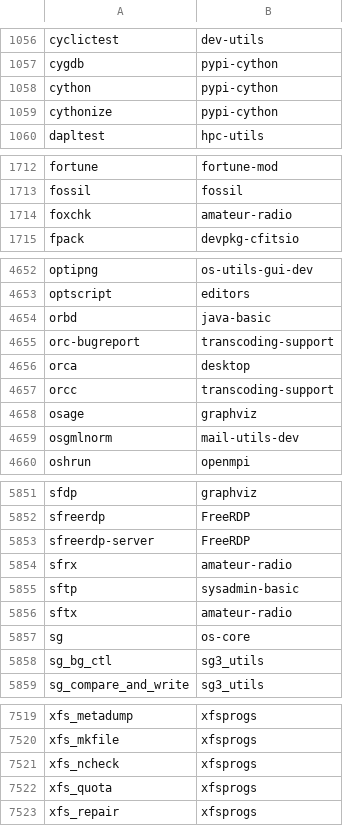
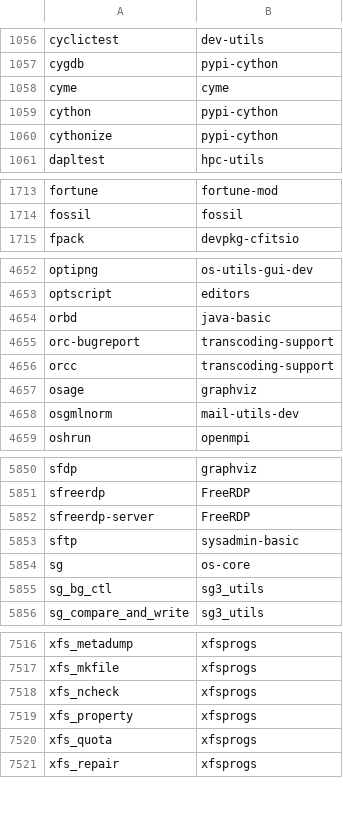
Before and after one commit to clearlinux-pkgs/cnf, a CSV file: commandlist.csv, drawn as a sheet; only a part is shown, gaps mark what is left out; removed rows and columns are numbered as before the commit, all else as after; the diff names each change by its address in the sheet, - before the commit and + after, or states it on an @@ line.

Commit message:
update command list for 42530

```diff
--- a/commandlist.csv
+++ b/commandlist.csv
+row 1058: cyme | cyme
-row 1714: foxchk | amateur-radio
-row 4656: orca | desktop
-row 5854: sfrx | amateur-radio
-row 5856: sftx | amateur-radio
+row 7519: xfs_property | xfsprogs
```
Also changed, not shown: 2 other files.
